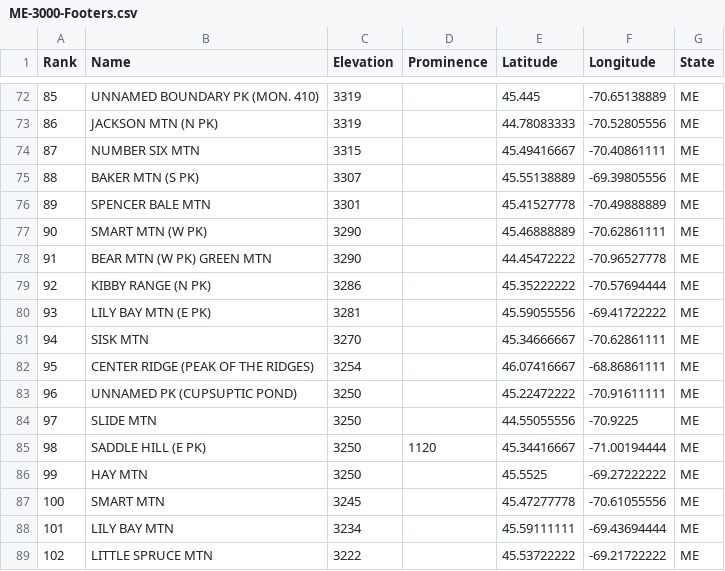
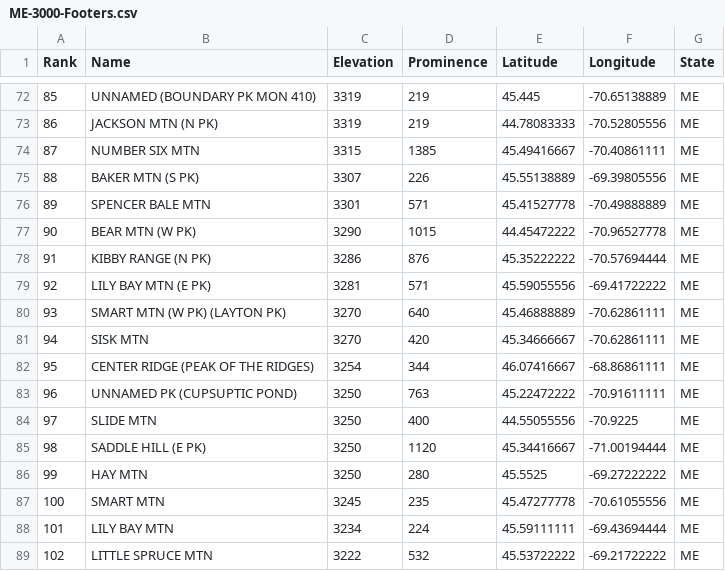
Before and after one commit to Marchowes/hikinglists, a CSV file: lists/ME/ME-3000-Footers/abridged/ME-3000-Footers.csv, drawn as a sheet; only a part is shown, gaps mark what is left out; the diff covers the shown part only.

```diff
--- a/lists/ME/ME-3000-Footers/abridged/ME-3000-Footers.csv
+++ b/lists/ME/ME-3000-Footers/abridged/ME-3000-Footers.csv
@@ -72,18 +72,18 @@ Rank,Name,Elevation,Prominence,Latitude,Longitude,State
-85,UNNAMED BOUNDARY PK (MON. 410),3319,,45.445,-70.65138889,ME
-86,JACKSON MTN (N PK),3319,,44.78083333,-70.52805556,ME
-87,NUMBER SIX MTN,3315,,45.49416667,-70.40861111,ME
-88,BAKER MTN (S PK),3307,,45.55138889,-69.39805556,ME
-89,SPENCER BALE MTN,3301,,45.41527778,-70.49888889,ME
-90,SMART MTN (W PK),3290,,45.46888889,-70.62861111,ME
-91,BEAR MTN (W PK) GREEN MTN,3290,,44.45472222,-70.96527778,ME
-92,KIBBY RANGE (N PK),3286,,45.35222222,-70.57694444,ME
-93,LILY BAY MTN (E PK),3281,,45.59055556,-69.41722222,ME
-94,SISK MTN,3270,,45.34666667,-70.62861111,ME
-95,CENTER RIDGE (PEAK OF THE RIDGES),3254,,46.07416667,-68.86861111,ME
-96,UNNAMED PK (CUPSUPTIC POND),3250,,45.22472222,-70.91611111,ME
-97,SLIDE MTN,3250,,44.55055556,-70.9225,ME
+85,UNNAMED (BOUNDARY PK MON 410),3319,219,45.445,-70.65138889,ME
+86,JACKSON MTN (N PK),3319,219,44.78083333,-70.52805556,ME
+87,NUMBER SIX MTN,3315,1385,45.49416667,-70.40861111,ME
+88,BAKER MTN (S PK),3307,226,45.55138889,-69.39805556,ME
+89,SPENCER BALE MTN,3301,571,45.41527778,-70.49888889,ME
+90,BEAR MTN (W PK),3290,1015,44.45472222,-70.96527778,ME
+91,KIBBY RANGE (N PK),3286,876,45.35222222,-70.57694444,ME
+92,LILY BAY MTN (E PK),3281,571,45.59055556,-69.41722222,ME
+93,SMART MTN (W PK) (LAYTON PK),3270,640,45.46888889,-70.62861111,ME
+94,SISK MTN,3270,420,45.34666667,-70.62861111,ME
+95,CENTER RIDGE (PEAK OF THE RIDGES),3254,344,46.07416667,-68.86861111,ME
+96,UNNAMED PK (CUPSUPTIC POND),3250,763,45.22472222,-70.91611111,ME
+97,SLIDE MTN,3250,400,44.55055556,-70.9225,ME
 98,SADDLE HILL (E PK),3250,1120,45.34416667,-71.00194444,ME
-99,HAY MTN,3250,,45.5525,-69.27222222,ME
-100,SMART MTN,3245,,45.47277778,-70.61055556,ME
-101,LILY BAY MTN,3234,,45.59111111,-69.43694444,ME
-102,LITTLE SPRUCE MTN,3222,,45.53722222,-69.21722222,ME
+99,HAY MTN,3250,280,45.5525,-69.27222222,ME
+100,SMART MTN,3245,235,45.47277778,-70.61055556,ME
+101,LILY BAY MTN,3234,224,45.59111111,-69.43694444,ME
+102,LITTLE SPRUCE MTN,3222,532,45.53722222,-69.21722222,ME
```
Also changed, not shown: 150 edited cells elsewhere in this file, lists/ME/ME-200-highest/full/ME-200-highest.csv, lists/ME/ME-3000-Footers/full/ME-3000-Footers.csv, 35 other files.
